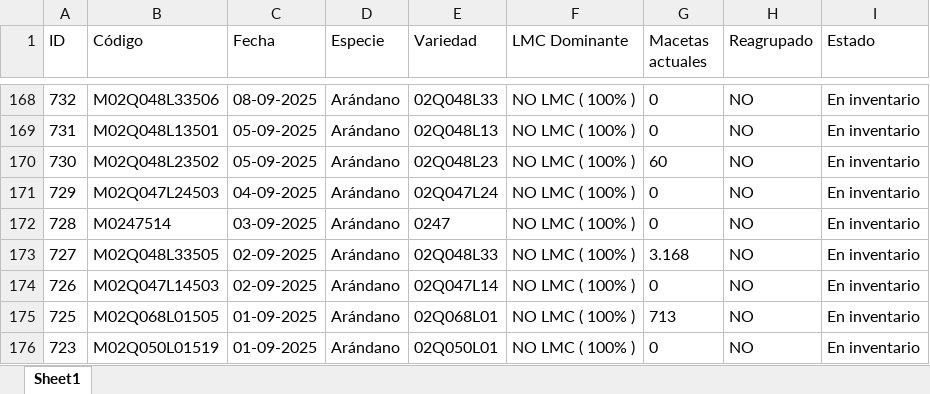
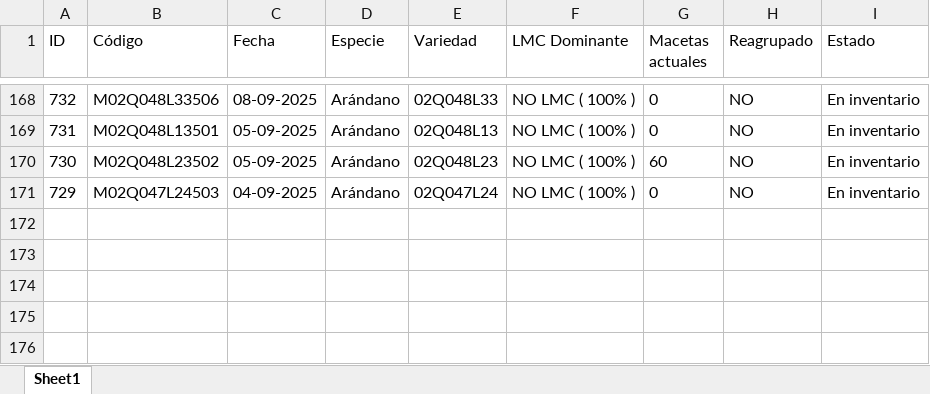
Before and after one commit to bryanvielma/MUESTREO_MACRO, an Excel workbook: data/BioTecnos.xlsx, sheet Sheet1, drawn as a sheet; only a part is shown, gaps mark what is left out; values as stored, in another font and other column widths than the file's, no borders; the diff names each change by its address in the sheet, - before the commit and + after, or states it on an @@ line.

```diff
--- a/data/BioTecnos.xlsx (sheet Sheet1)
+++ b/data/BioTecnos.xlsx (sheet Sheet1)
-row 172: 728 | M0247514 | 03-09-2025 | Arándano | 0247 | NO LMC ( 100% ) | 0 | NO | En inventario
-row 173: 727 | M02Q048L33505 | 02-09-2025 | Arándano | 02Q048L33 | NO LMC ( 100% ) | 3.168 | NO | En inventario
-row 174: 726 | M02Q047L14503 | 02-09-2025 | Arándano | 02Q047L14 | NO LMC ( 100% ) | 0 | NO | En inventario
-row 175: 725 | M02Q068L01505 | 01-09-2025 | Arándano | 02Q068L01 | NO LMC ( 100% ) | 713 | NO | En inventario
-row 176: 723 | M02Q050L01519 | 01-09-2025 | Arándano | 02Q050L01 | NO LMC ( 100% ) | 0 | NO | En inventario
```
Also changed, not shown: output/Muestreos_Activos.xlsx, 5 other files.
